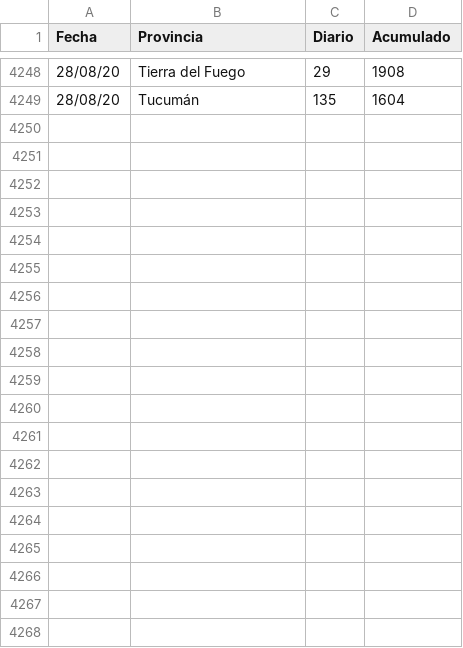
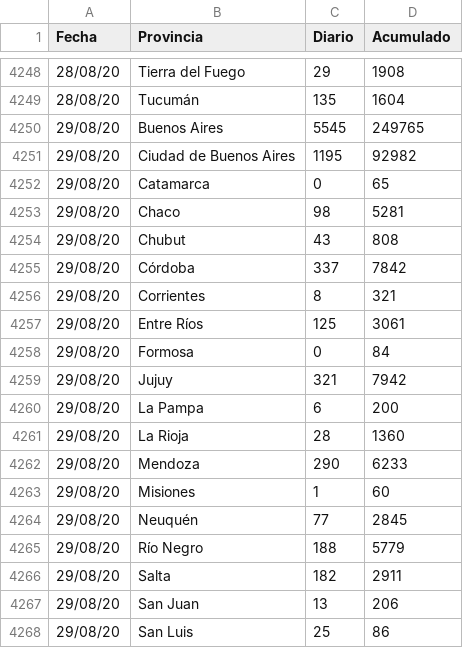
Before and after one commit to fabianmroman/covid_reports, a CSV file: csv/provincias.csv, drawn as a sheet; only a part is shown, gaps mark what is left out; the diff covers the shown part only; the diff names each change by its address in the sheet, - before the commit and + after, or states it on an @@ line.

Commit message:
Update provincias.csv

```diff
--- a/csv/provincias.csv
+++ b/csv/provincias.csv
+row 4250: 29/08/20 | Buenos Aires | 5545 | 249765
+row 4251: 29/08/20 | Ciudad de Buenos Aires | 1195 | 92982
+row 4252: 29/08/20 | Catamarca | 0 | 65
+row 4253: 29/08/20 | Chaco | 98 | 5281
+row 4254: 29/08/20 | Chubut | 43 | 808
+row 4255: 29/08/20 | Córdoba | 337 | 7842
+row 4256: 29/08/20 | Corrientes | 8 | 321
+row 4257: 29/08/20 | Entre Ríos | 125 | 3061
+row 4258: 29/08/20 | Formosa | 0 | 84
+row 4259: 29/08/20 | Jujuy | 321 | 7942
+row 4260: 29/08/20 | La Pampa | 6 | 200
+row 4261: 29/08/20 | La Rioja | 28 | 1360
+row 4262: 29/08/20 | Mendoza | 290 | 6233
+row 4263: 29/08/20 | Misiones | 1 | 60
+row 4264: 29/08/20 | Neuquén | 77 | 2845
+row 4265: 29/08/20 | Río Negro | 188 | 5779
+row 4266: 29/08/20 | Salta | 182 | 2911
+row 4267: 29/08/20 | San Juan | 13 | 206
+row 4268: 29/08/20 | San Luis | 25 | 86
```
Also changed, not shown: 29 added rows elsewhere in this file, 1 other file.
